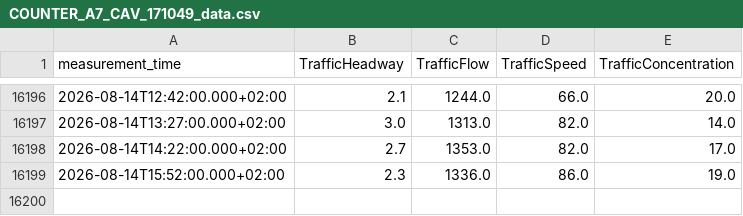
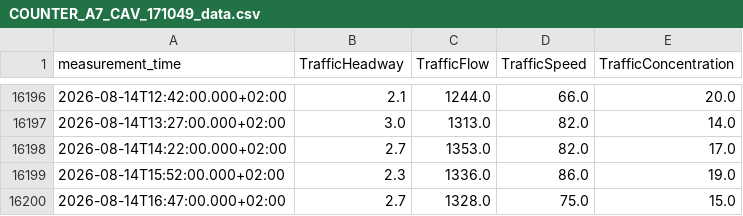
Before and after one commit to TKrljan/NPT-traffic-data-pull, a CSV file: data/COUNTER_A7_CAV_171049_data.csv, drawn as a sheet; only a part is shown, gaps mark what is left out; the diff names each change by its address in the sheet, - before the commit and + after, or states it on an @@ line.

```diff
--- a/data/COUNTER_A7_CAV_171049_data.csv
+++ b/data/COUNTER_A7_CAV_171049_data.csv
+row 16200: 2026-08-14T16:47:00.000+02:00 | 2.7 | 1328.0 | 75.0 | 15.0
```
Also changed, not shown: data/COUNTER_A7_CAV_171050_data.csv, data/COUNTER_A7_CAV_171051_data.csv, 1 other file.
